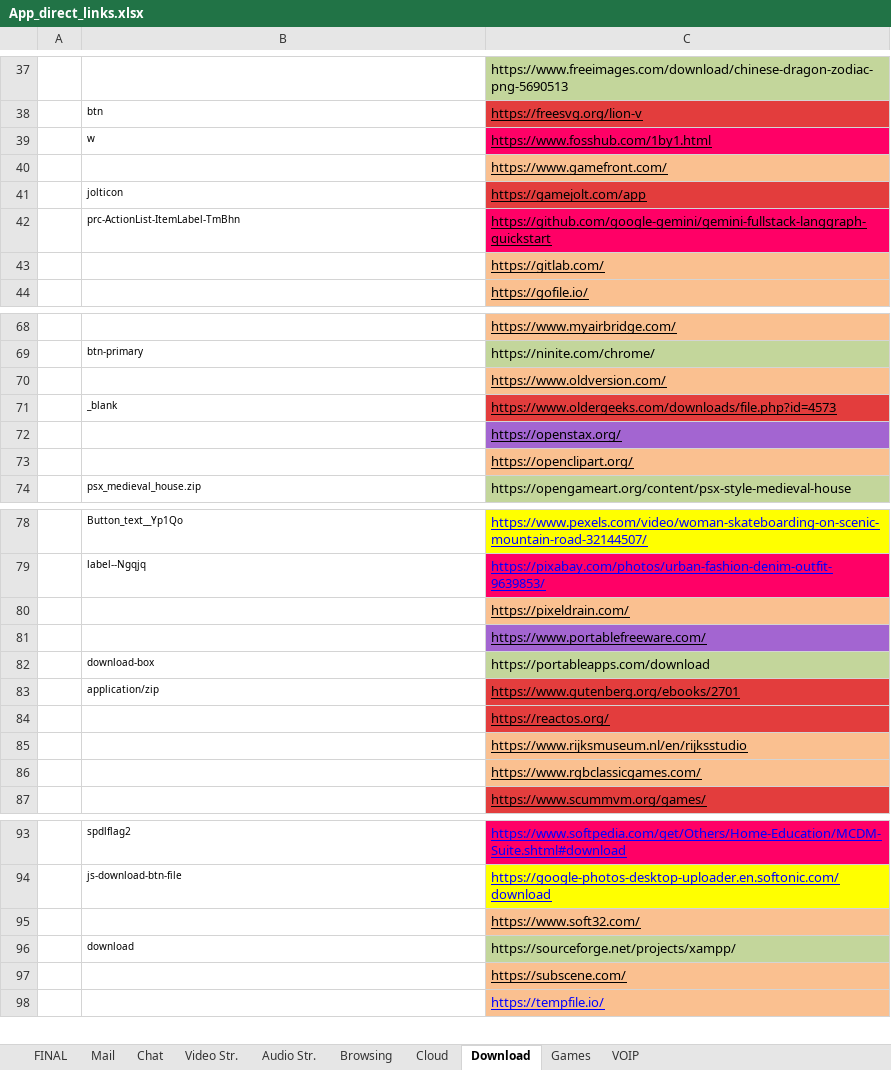
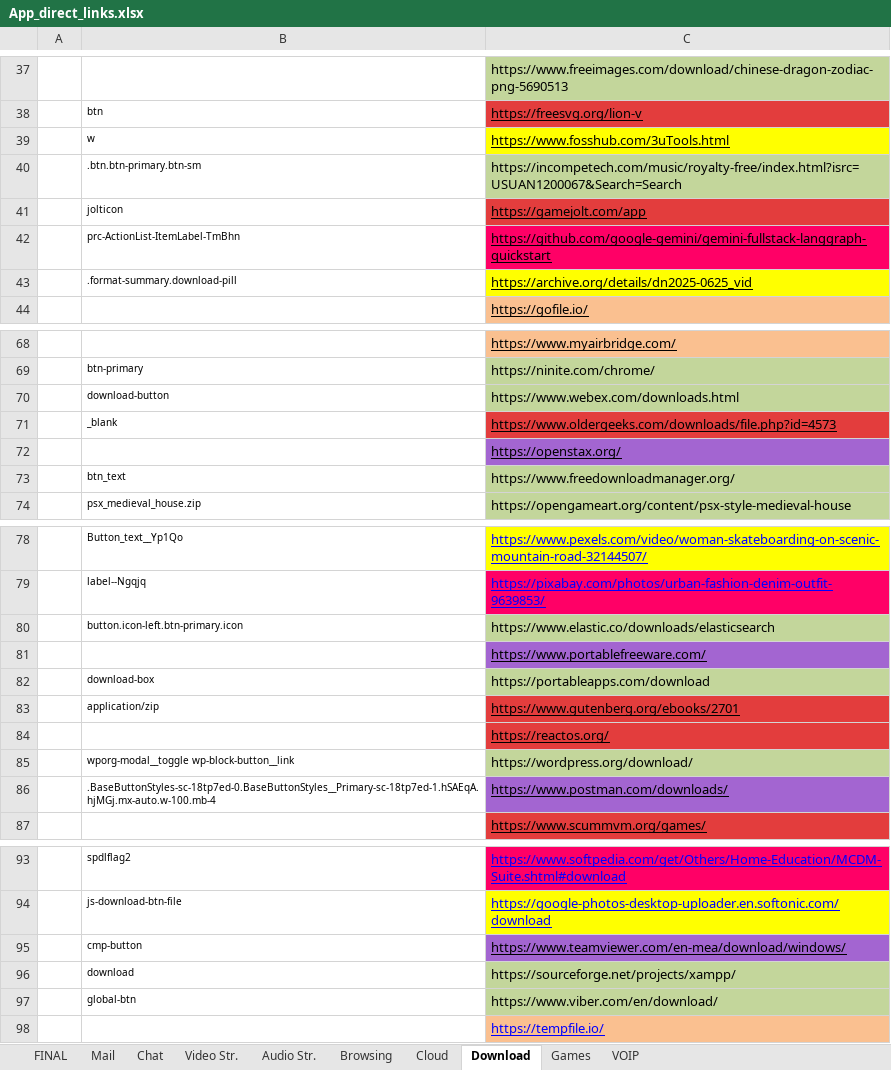
Before and after one commit to yaelrosen77/Final_Project, an Excel workbook: Crawler/App_direct_links.xlsx, sheet Download, drawn as a sheet; only a part is shown, gaps mark what is left out; values as stored, in another font and other column widths than the file's, no borders; removed rows and columns are numbered as before the commit, all else as after; the diff covers the shown part only; the diff names each change by its address in the sheet, - before the commit and + after, or states it on an @@ line.

Commit message:
switching orange links part 1

```diff
--- a/Crawler/App_direct_links.xlsx (sheet Download)
+++ b/Crawler/App_direct_links.xlsx (sheet Download)
-C39: https://www.fosshub.com/1by1.html
+C39: https://www.fosshub.com/3uTools.html
-C39 fill: #FF0066
+C39 fill: #FFFF00
-row 40:  |  | https://www.gamefront.com/
+row 40:  | .btn.btn-primary.btn-sm | https://incompetech.com/music/royalty-free/index.html?isrc=USUAN1200067&Search=Search
-row 43:  |  | https://gitlab.com/
+row 43:  | .format-summary.download-pill | https://archive.org/details/dn2025-0625_vid
-row 70:  |  | https://www.oldversion.com/
+row 70:  | download-button | https://www.webex.com/downloads.html
-row 73:  |  | https://openclipart.org/
+row 73:  | btn_text | https://www.freedownloadmanager.org/
-row 80:  |  | https://pixeldrain.com/
+row 80:  | button.icon-left.btn-primary.icon | https://www.elastic.co/downloads/elasticsearch
-row 85:  |  | https://www.rijksmuseum.nl/en/rijksstudio
-row 86:  |  | https://www.rgbclassicgames.com/
+row 85:  | wporg-modal__toggle wp-block-button__link | https://wordpress.org/download/
+row 86:  | .BaseButtonStyles-sc-18tp7ed-0.BaseButtonStyles__Primary-sc-18tp7ed-1.hSAEqA.hjMGj.mx-auto.w-100.mb-4 | https://www.postman.com/downloads/
-row 95:  |  | https://www.soft32.com/
+row 95:  | cmp-button | https://www.teamviewer.com/en-mea/download/windows/
-row 97:  |  | https://subscene.com/
+row 97:  | global-btn | https://www.viber.com/en/download/
```
Also changed, not shown: 13 added rows, 13 removed rows and 1 edited cell elsewhere in this sheet, 2 other files.
